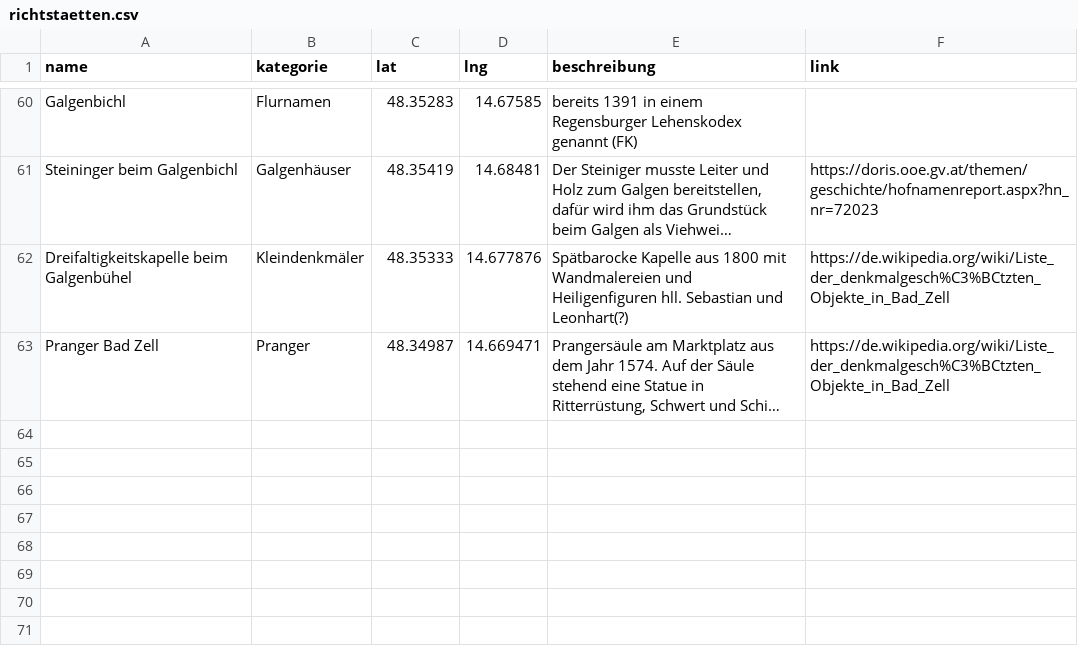
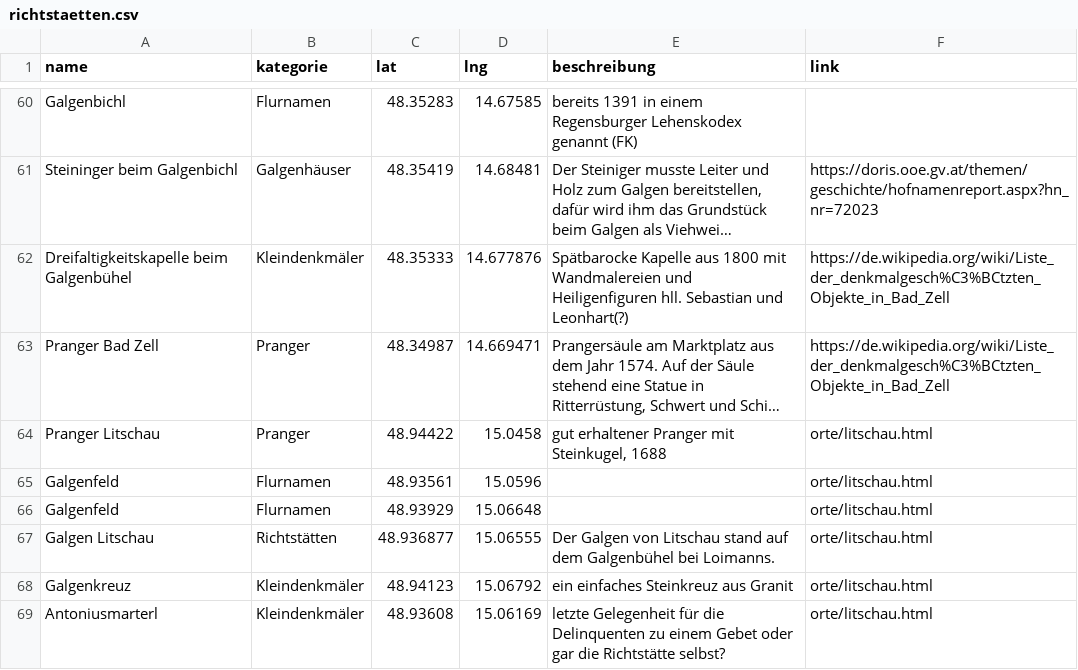
Before and after one commit to wolfundrabe/richtstaetten-ooe, a CSV file: daten/richtstaetten.csv, drawn as a sheet; only a part is shown, gaps mark what is left out; long unchanged cells end in …; the diff names each change by its address in the sheet, - before the commit and + after, or states it on an @@ line.

Commit message:
Add files via upload

```diff
--- a/daten/richtstaetten.csv
+++ b/daten/richtstaetten.csv
+row 64: Pranger Litschau | Pranger | 48.94422 | 15.0458 | gut erhaltener Pranger mit Steinkugel, 1688 | orte/litschau.html
+row 65: Galgenfeld | Flurnamen | 48.93561 | 15.0596 |  | orte/litschau.html
+row 66: Galgenfeld | Flurnamen | 48.93929 | 15.06648 |  | orte/litschau.html
+row 67: Galgen Litschau | Richtstätten | 48.936877 | 15.06555 | Der Galgen von Litschau stand auf dem Galgenbühel bei Loimanns. | orte/litschau.html
+row 68: Galgenkreuz | Kleindenkmäler | 48.94123 | 15.06792 | ein einfaches Steinkreuz aus Granit | orte/litschau.html
+row 69: Antoniusmarterl | Kleindenkmäler | 48.93608 | 15.06169 | letzte Gelegenheit für die Delinquenten zu einem Gebet oder gar die Richtstätte selbst? | orte/litschau.html
```
